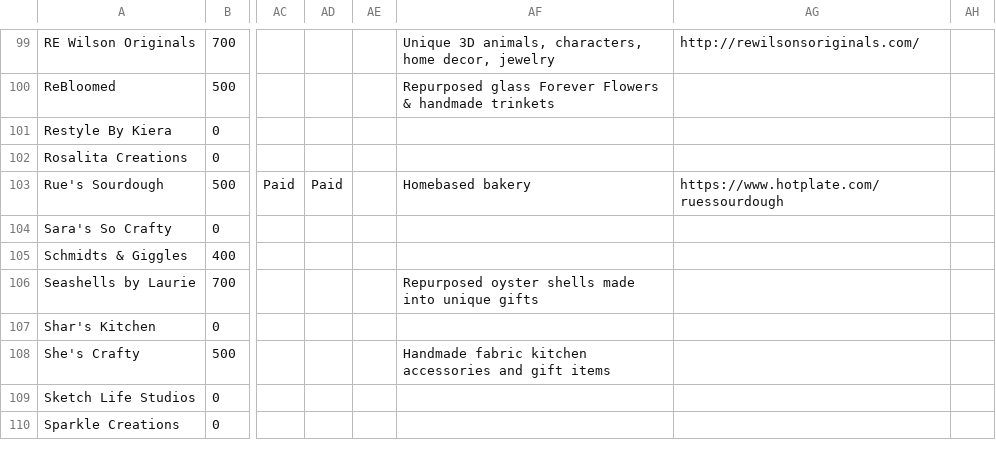
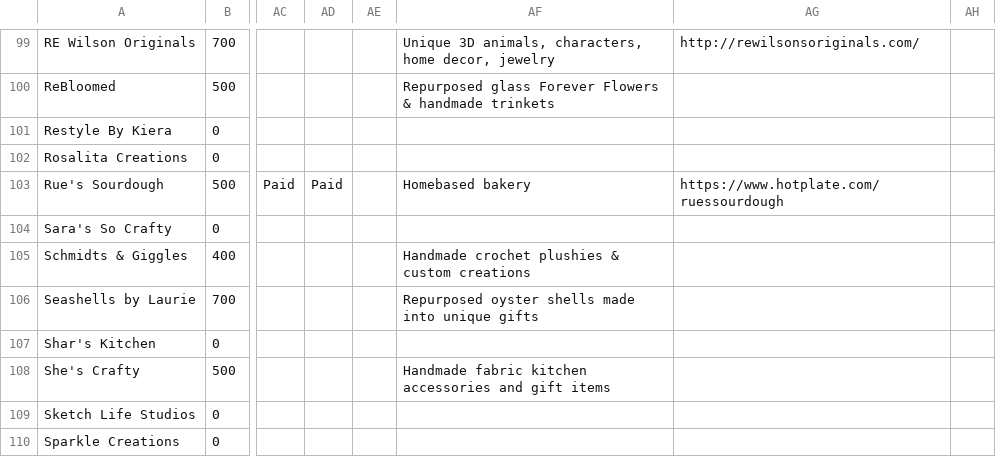
Before and after one commit to edge-of-liberty/edgeofliberty.us, a CSV file: _data/2026 Edge of Liberty Craft Fairs - Craft Fair Planning.csv, drawn as a sheet; only a part is shown, gaps mark what is left out; the diff names each change by its address in the sheet, - before the commit and + after, or states it on an @@ line.

```diff
--- a/_data/2026 Edge of Liberty Craft Fairs - Craft Fair Planning.csv
+++ b/_data/2026 Edge of Liberty Craft Fairs - Craft Fair Planning.csv
-AF105: (empty)
+AF105: Handmade crochet plushies & custom creations
```
Also changed, not shown: 7 other files.
